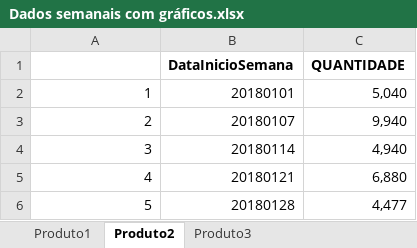
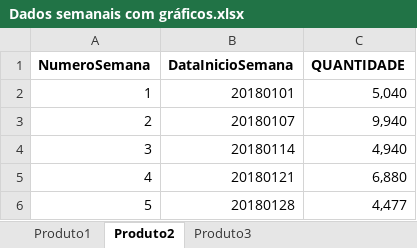
Before and after one commit to Luandutra01/Projeto-PrevisaoDemanda, an Excel workbook: Dados semanais com gráficos.xlsx, sheet Produto2, drawn as a sheet; only a part is shown; values as stored, in another font and other column widths than the file's, no borders; charts and pictures not drawn; the diff names each change by its address in the sheet, - before the commit and + after, or states it on an @@ line.

Commit message:
Add files via upload

```diff
--- a/Dados semanais com gráficos.xlsx (sheet Produto2)
+++ b/Dados semanais com gráficos.xlsx (sheet Produto2)
-A1: (empty)
+A1: NumeroSemana
```
